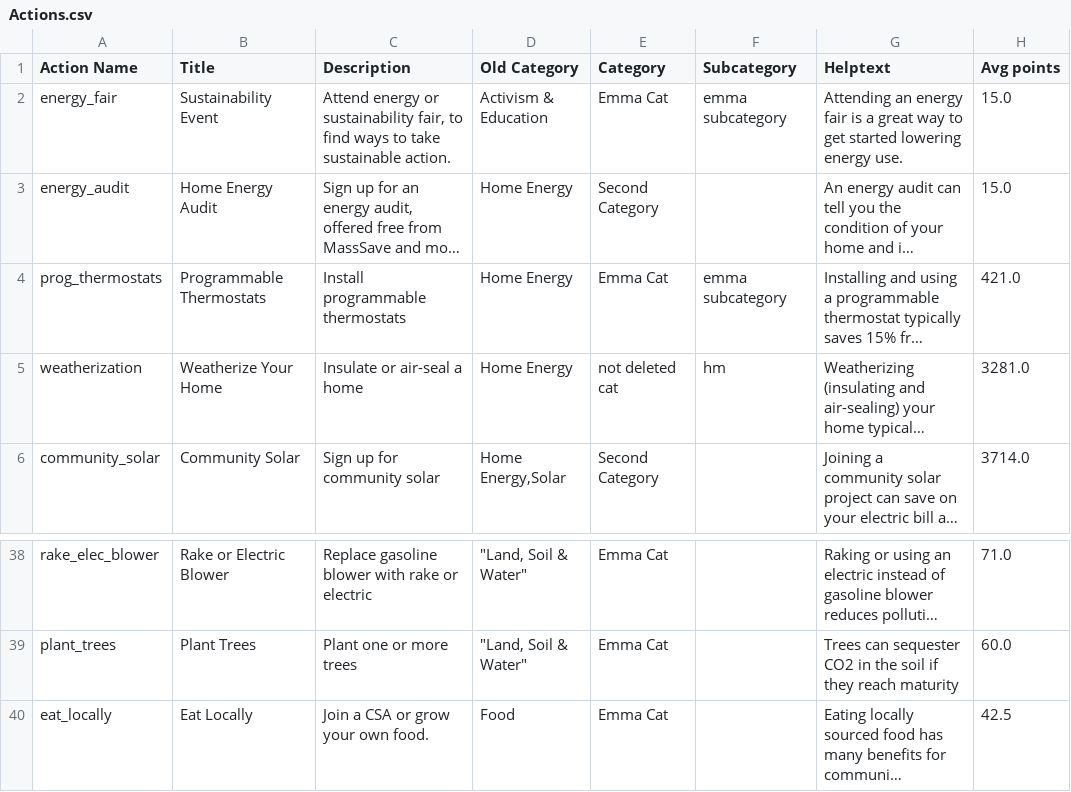
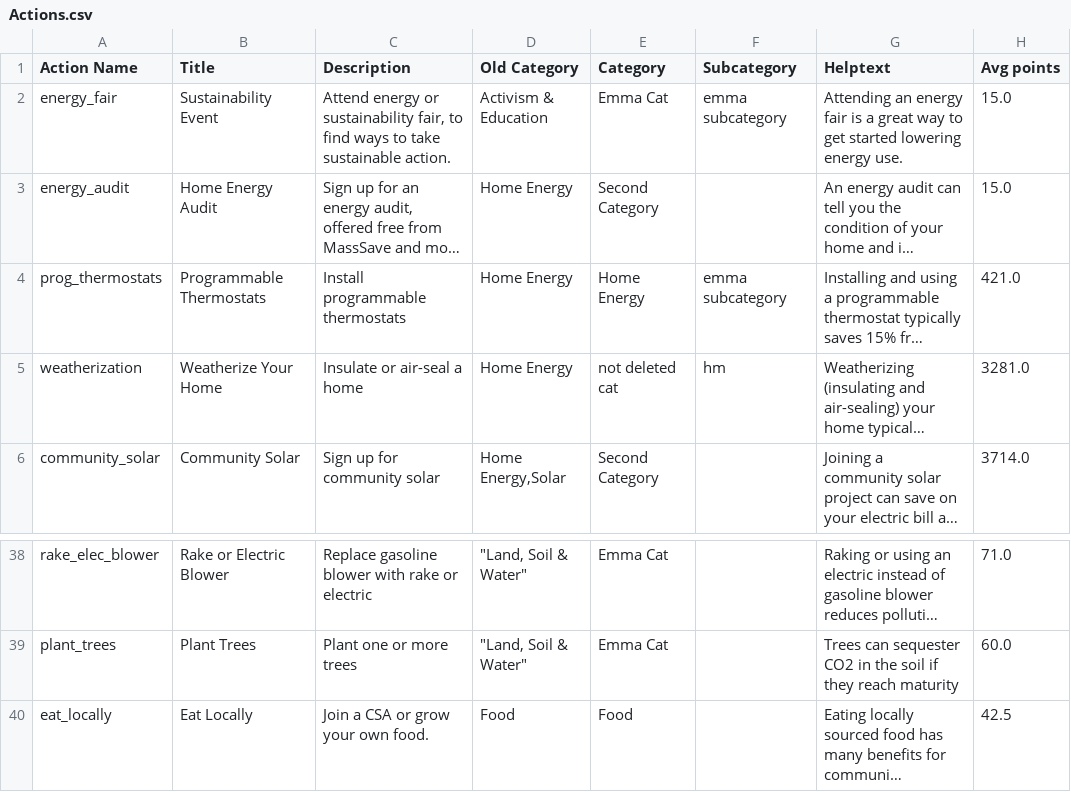
Before and after one commit to massenergize/api, a CSV file: src/carbon_calculator/content/Actions.csv, drawn as a sheet; only a part is shown, gaps mark what is left out; long unchanged cells end in …; the diff names each change by its address in the sheet, - before the commit and + after, or states it on an @@ line.

```diff
--- a/src/carbon_calculator/content/Actions.csv
+++ b/src/carbon_calculator/content/Actions.csv
-E4 (Category): Emma Cat
+E4 (Category): Home Energy
-E40 (Category): Emma Cat
+E40 (Category): Food
```
Also changed, not shown: src/carbon_calculator/content/Subcategories.csv, 11 other files.
